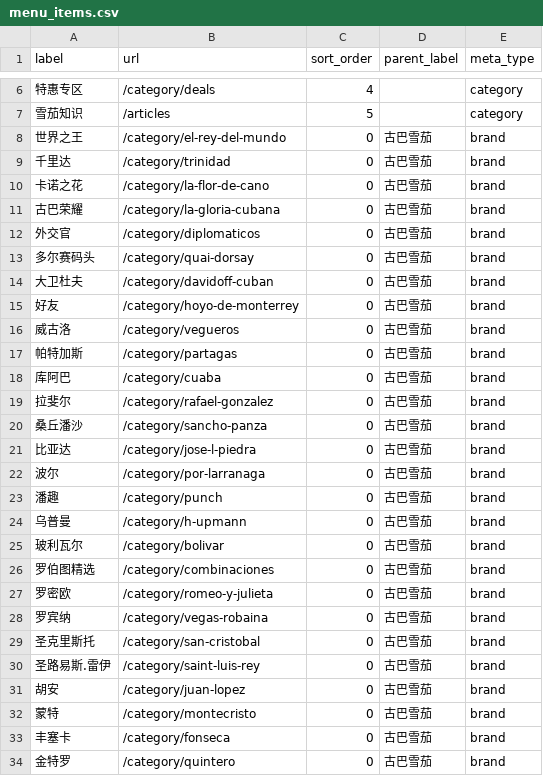
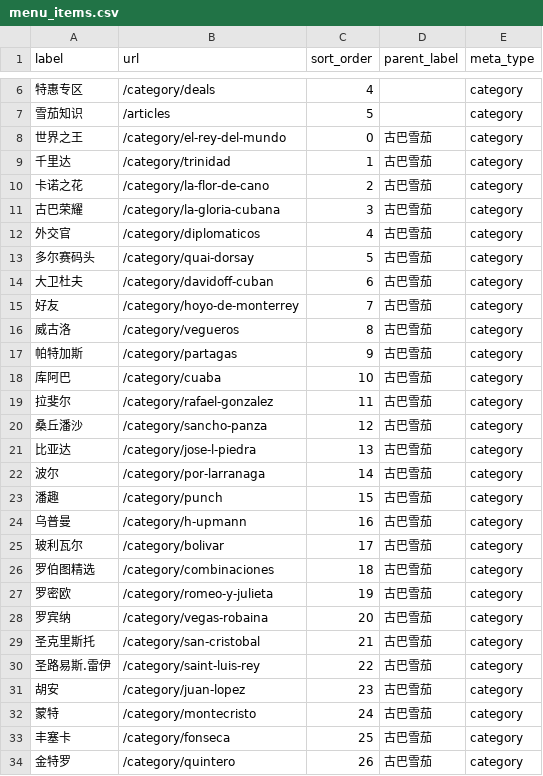
Before and after one commit to shitiandmw/e-commerce, a CSV file: data/menu_items.csv, drawn as a sheet; only a part is shown, gaps mark what is left out; the diff covers the shown part only.

Commit message:
data: 清洗数据

```diff
--- a/data/menu_items.csv
+++ b/data/menu_items.csv
@@ -7,28 +7,28 @@
 雪茄知识,/articles,5,,category
-世界之王,/category/el-rey-del-mundo,0,古巴雪茄,brand
-千里达,/category/trinidad,0,古巴雪茄,brand
-卡诺之花,/category/la-flor-de-cano,0,古巴雪茄,brand
-古巴荣耀,/category/la-gloria-cubana,0,古巴雪茄,brand
-外交官,/category/diplomaticos,0,古巴雪茄,brand
-多尔赛码头,/category/quai-dorsay,0,古巴雪茄,brand
-大卫杜夫,/category/davidoff-cuban,0,古巴雪茄,brand
-好友,/category/hoyo-de-monterrey,0,古巴雪茄,brand
-威古洛,/category/vegueros,0,古巴雪茄,brand
-帕特加斯,/category/partagas,0,古巴雪茄,brand
-库阿巴,/category/cuaba,0,古巴雪茄,brand
-拉斐尔,/category/rafael-gonzalez,0,古巴雪茄,brand
-桑丘潘沙,/category/sancho-panza,0,古巴雪茄,brand
-比亚达,/category/jose-l-piedra,0,古巴雪茄,brand
-波尔,/category/por-larranaga,0,古巴雪茄,brand
-潘趣,/category/punch,0,古巴雪茄,brand
-乌普曼,/category/h-upmann,0,古巴雪茄,brand
-玻利瓦尔,/category/bolivar,0,古巴雪茄,brand
-罗伯图精选,/category/combinaciones,0,古巴雪茄,brand
-罗密欧,/category/romeo-y-julieta,0,古巴雪茄,brand
-罗宾纳,/category/vegas-robaina,0,古巴雪茄,brand
-圣克里斯托,/category/san-cristobal,0,古巴雪茄,brand
-圣路易斯.雷伊,/category/saint-luis-rey,0,古巴雪茄,brand
-胡安,/category/juan-lopez,0,古巴雪茄,brand
-蒙特,/category/montecristo,0,古巴雪茄,brand
-丰塞卡,/category/fonseca,0,古巴雪茄,brand
-金特罗,/category/quintero,0,古巴雪茄,brand
+世界之王,/category/el-rey-del-mundo,0,古巴雪茄,category
+千里达,/category/trinidad,1,古巴雪茄,category
+卡诺之花,/category/la-flor-de-cano,2,古巴雪茄,category
+古巴荣耀,/category/la-gloria-cubana,3,古巴雪茄,category
+外交官,/category/diplomaticos,4,古巴雪茄,category
+多尔赛码头,/category/quai-dorsay,5,古巴雪茄,category
+大卫杜夫,/category/davidoff-cuban,6,古巴雪茄,category
+好友,/category/hoyo-de-monterrey,7,古巴雪茄,category
+威古洛,/category/vegueros,8,古巴雪茄,category
+帕特加斯,/category/partagas,9,古巴雪茄,category
+库阿巴,/category/cuaba,10,古巴雪茄,category
+拉斐尔,/category/rafael-gonzalez,11,古巴雪茄,category
+桑丘潘沙,/category/sancho-panza,12,古巴雪茄,category
+比亚达,/category/jose-l-piedra,13,古巴雪茄,category
+波尔,/category/por-larranaga,14,古巴雪茄,category
+潘趣,/category/punch,15,古巴雪茄,category
+乌普曼,/category/h-upmann,16,古巴雪茄,category
+玻利瓦尔,/category/bolivar,17,古巴雪茄,category
+罗伯图精选,/category/combinaciones,18,古巴雪茄,category
+罗密欧,/category/romeo-y-julieta,19,古巴雪茄,category
+罗宾纳,/category/vegas-robaina,20,古巴雪茄,category
+圣克里斯托,/category/san-cristobal,21,古巴雪茄,category
+圣路易斯.雷伊,/category/saint-luis-rey,22,古巴雪茄,category
+胡安,/category/juan-lopez,23,古巴雪茄,category
+蒙特,/category/montecristo,24,古巴雪茄,category
+丰塞卡,/category/fonseca,25,古巴雪茄,category
+金特罗,/category/quintero,26,古巴雪茄,category
```
Also changed, not shown: 17 edited cells elsewhere in this file, data/brands.csv, data/categories.csv, 2 other files.
